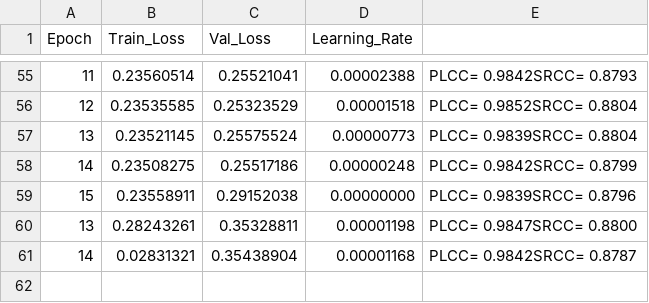
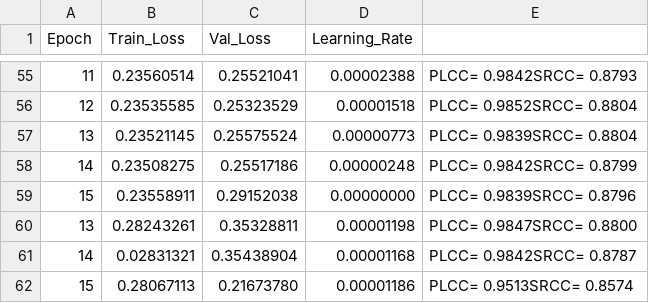
Before and after one commit to lemgenda/lemgendary-training-suite, a CSV file: trained-models/nima_technical/metrics.csv, drawn as a sheet; only a part is shown, gaps mark what is left out; the diff names each change by its address in the sheet, - before the commit and + after, or states it on an @@ line.

Commit message:
chore: synchronize latest NIMA technical convergence metrics

```diff
--- a/trained-models/nima_technical/metrics.csv
+++ b/trained-models/nima_technical/metrics.csv
+row 62: 15 | 0.28067113 | 0.21673780 | 0.00001186 | PLCC= 0.9513SRCC= 0.8574
```
